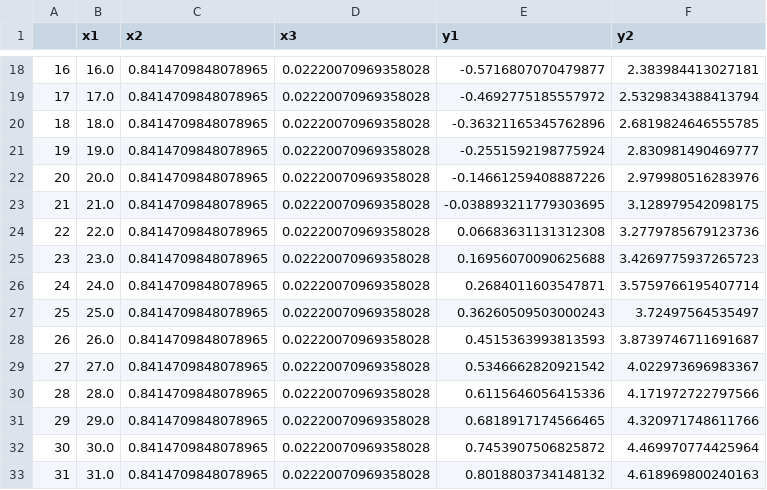
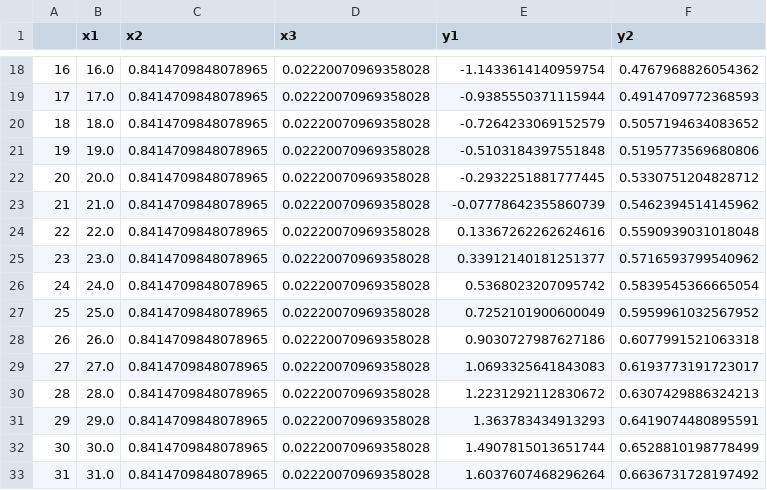
Before and after one commit to altlnt/Avion-Simulation-Identification, a CSV file: test_dir_opti/log.csv, drawn as a sheet; only a part is shown, gaps mark what is left out; the diff covers the shown part only.

```diff
--- a/test_dir_opti/log.csv
+++ b/test_dir_opti/log.csv
@@ -18,16 +18,16 @@
-16,16.0,0.8414709848078965,0.02220070969358028,-0.5716807070479877,2.383984413027181
-17,17.0,0.8414709848078965,0.02220070969358028,-0.4692775185557972,2.5329834388413794
-18,18.0,0.8414709848078965,0.02220070969358028,-0.36321165345762896,2.6819824646555785
-19,19.0,0.8414709848078965,0.02220070969358028,-0.2551592198775924,2.830981490469777
-20,20.0,0.8414709848078965,0.02220070969358028,-0.14661259408887226,2.979980516283976
-21,21.0,0.8414709848078965,0.02220070969358028,-0.038893211779303695,3.128979542098175
-22,22.0,0.8414709848078965,0.02220070969358028,0.06683631131312308,3.2779785679123736
-23,23.0,0.8414709848078965,0.02220070969358028,0.16956070090625688,3.4269775937265723
-24,24.0,0.8414709848078965,0.02220070969358028,0.2684011603547871,3.5759766195407714
-25,25.0,0.8414709848078965,0.02220070969358028,0.36260509503000243,3.72497564535497
-26,26.0,0.8414709848078965,0.02220070969358028,0.4515363993813593,3.8739746711691687
-27,27.0,0.8414709848078965,0.02220070969358028,0.5346662820921542,4.022973696983367
-28,28.0,0.8414709848078965,0.02220070969358028,0.6115646056415336,4.171972722797566
-29,29.0,0.8414709848078965,0.02220070969358028,0.6818917174566465,4.320971748611766
-30,30.0,0.8414709848078965,0.02220070969358028,0.7453907506825872,4.469970774425964
-31,31.0,0.8414709848078965,0.02220070969358028,0.8018803734148132,4.618969800240163
+16,16.0,0.8414709848078965,0.02220070969358028,-1.1433614140959754,0.4767968826054362
+17,17.0,0.8414709848078965,0.02220070969358028,-0.9385550371115944,0.4914709772368593
+18,18.0,0.8414709848078965,0.02220070969358028,-0.7264233069152579,0.5057194634083652
+19,19.0,0.8414709848078965,0.02220070969358028,-0.5103184397551848,0.5195773569680806
+20,20.0,0.8414709848078965,0.02220070969358028,-0.2932251881777445,0.5330751204828712
+21,21.0,0.8414709848078965,0.02220070969358028,-0.07778642355860739,0.5462394514145962
+22,22.0,0.8414709848078965,0.02220070969358028,0.13367262262624616,0.5590939031018048
+23,23.0,0.8414709848078965,0.02220070969358028,0.33912140181251377,0.5716593799540962
+24,24.0,0.8414709848078965,0.02220070969358028,0.5368023207095742,0.5839545366665054
+25,25.0,0.8414709848078965,0.02220070969358028,0.7252101900600049,0.5959961032567952
+26,26.0,0.8414709848078965,0.02220070969358028,0.9030727987627186,0.6077991521063318
+27,27.0,0.8414709848078965,0.02220070969358028,1.0693325641843083,0.6193773191723017
+28,28.0,0.8414709848078965,0.02220070969358028,1.2231292112830672,0.6307429886324213
+29,29.0,0.8414709848078965,0.02220070969358028,1.363783434913293,0.6419074480895591
+30,30.0,0.8414709848078965,0.02220070969358028,1.4907815013651744,0.6528810198778499
+31,31.0,0.8414709848078965,0.02220070969358028,1.6037607468296264,0.6636731728197492
```
Also changed, not shown: 167 edited cells elsewhere in this file, 4 other files.
